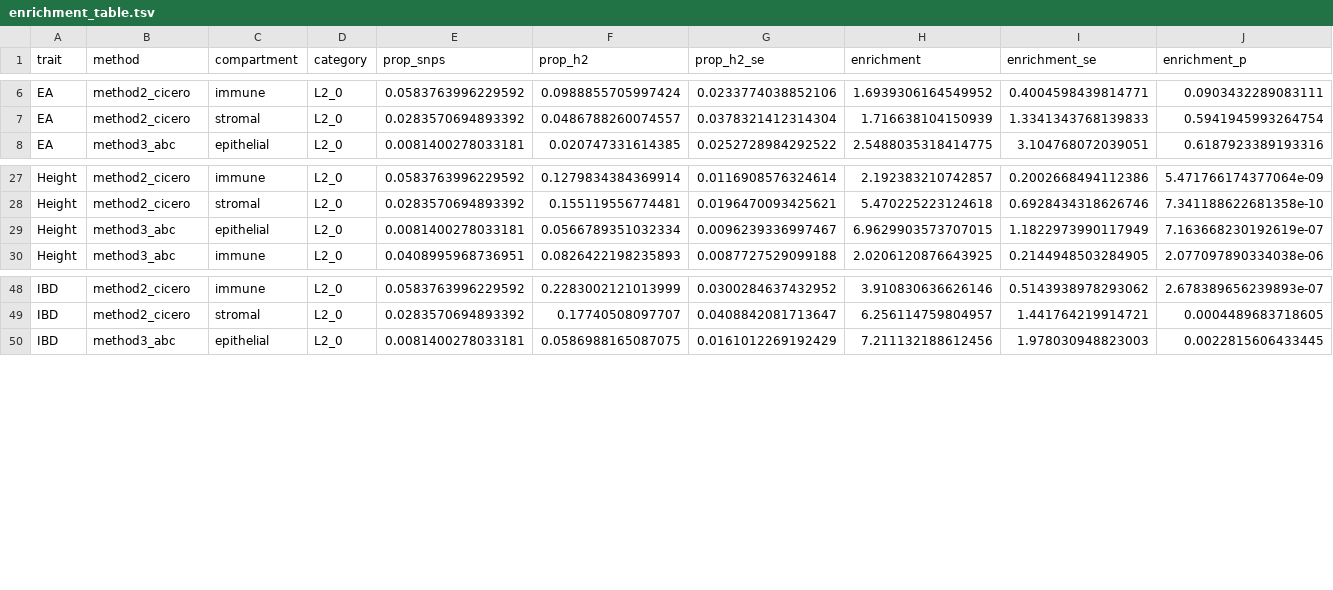
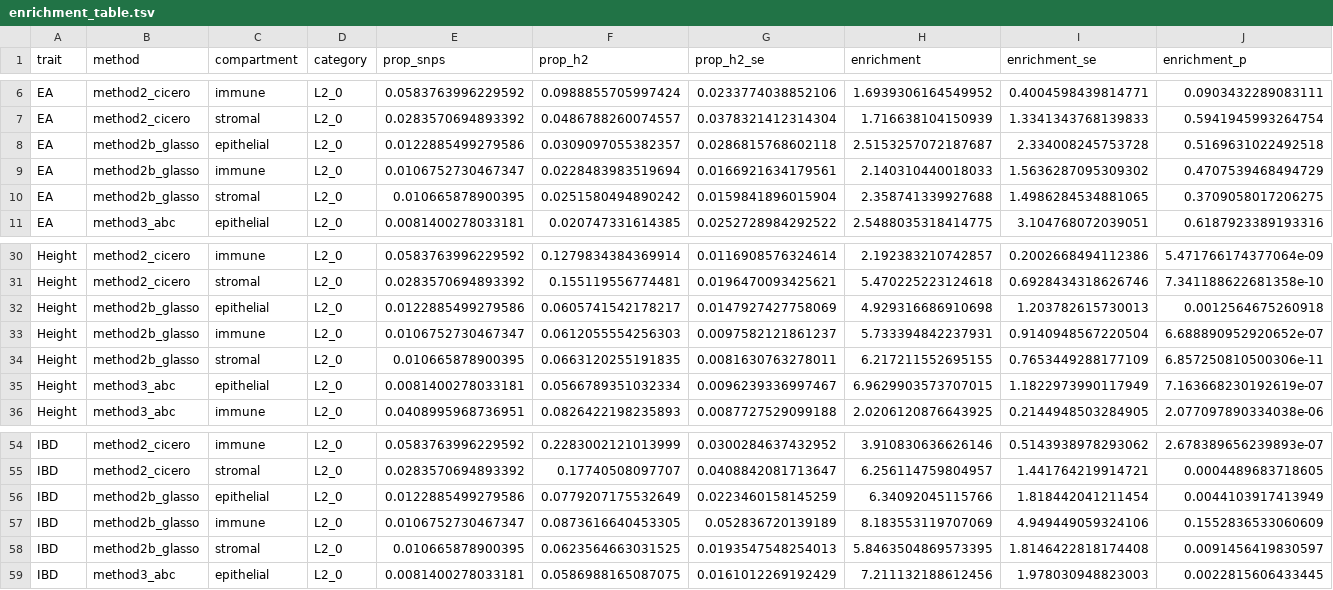
Before and after one commit to huldachen/peak2gene-benchmark, a TSV file: results/ldsc/enrichment_table.tsv, drawn as a sheet; only a part is shown, gaps mark what is left out; rows hold the shown columns only; the diff names each change by its address in the sheet, - before the commit and + after, or states it on an @@ line.

Commit message:
Add Method 2b (canonical Cicero / GLASSO) + tau* row in Figure 3
- New: scripts/linkage/method2b_coaccess_glasso.py (custom block-coordinate-descent GLASSO solver with distance-dependent penalty)
- Updated: figure3 to two-row layout (enrichment + tau*); make_tables to 4 tables (added prop_h2 supplement)
- Updated: build_annotations to include method2b_glasso in METHOD_SOURCES
- Updated: run_h2 with skip-on-existing idempotency
- Updated: README, DISCUSSION, FIGURES_AND_TABLES with six-method framing and complementary-benchmark positioning vs Gschwind 2025 / Nasser 2021

```diff
--- a/results/ldsc/enrichment_table.tsv
+++ b/results/ldsc/enrichment_table.tsv
+row 8: EA | method2b_glasso | epithelial | L2_0 | 0.0122885499279586 | 0.0309097055382357 | 0.0286815768602118 | 2.5153257072187687 | 2.334008245753728 | 0.5169631022492518
+row 9: EA | method2b_glasso | immune | L2_0 | 0.0106752730467347 | 0.0228483983519694 | 0.0166921634179561 | 2.140310440018033 | 1.5636287095309302 | 0.4707539468494729
+row 10: EA | method2b_glasso | stromal | L2_0 | 0.010665878900395 | 0.0251580494890242 | 0.0159841896015904 | 2.358741339927688 | 1.4986284534881065 | 0.3709058017206275
+row 32: Height | method2b_glasso | epithelial | L2_0 | 0.0122885499279586 | 0.0605741542178217 | 0.0147927427758069 | 4.929316686910698 | 1.203782615730013 | 0.0012564675260918
+row 33: Height | method2b_glasso | immune | L2_0 | 0.0106752730467347 | 0.0612055554256303 | 0.0097582121861237 | 5.733394842237931 | 0.9140948567220504 | 6.688890952920652e-07
+row 34: Height | method2b_glasso | stromal | L2_0 | 0.010665878900395 | 0.0663120255191835 | 0.0081630763278011 | 6.217211552695155 | 0.7653449288177109 | 6.857250810500306e-11
+row 56: IBD | method2b_glasso | epithelial | L2_0 | 0.0122885499279586 | 0.0779207175532649 | 0.0223460158145259 | 6.34092045115766 | 1.818442041211454 | 0.0044103917413949
+row 57: IBD | method2b_glasso | immune | L2_0 | 0.0106752730467347 | 0.0873616640453305 | 0.052836720139189 | 8.183553119707069 | 4.949449059324106 | 0.1552836533060609
+row 58: IBD | method2b_glasso | stromal | L2_0 | 0.010665878900395 | 0.0623564663031525 | 0.0193547548254013 | 5.8463504869573395 | 1.8146422818174408 | 0.0091456419830597
```
Also changed, not shown: results/tables/table1_ldsc_benchmark.tsv, results/tables/table1_ldsc_benchmark_extended.tsv, 20 other files.
